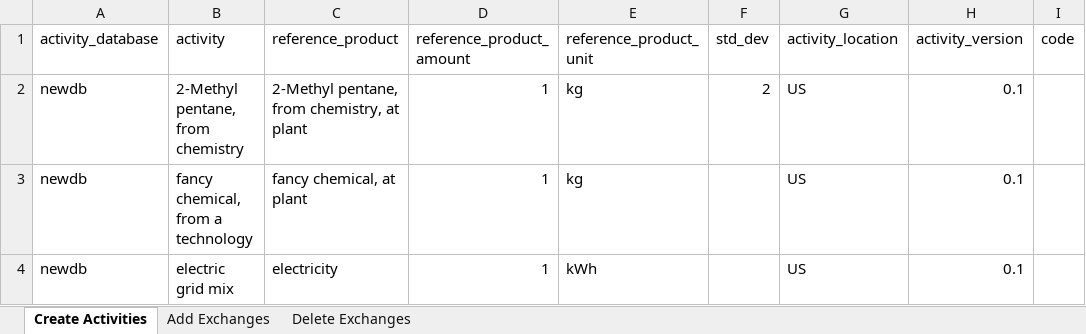
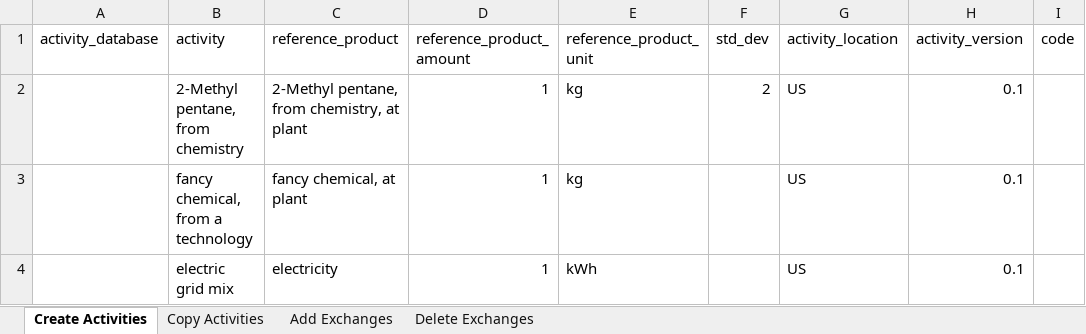
Before and after one commit to NREL/autoBW, an Excel workbook: import_test.xlsx, sheet Create Activities, drawn as a sheet; values as stored, in another font and other column widths than the file's, no borders; the diff names each change by its address in the sheet, - before the commit and + after, or states it on an @@ line.

Commit message:
adds Copy Activities sheet

```diff
--- a/import_test.xlsx (sheet Create Activities)
+++ b/import_test.xlsx (sheet Create Activities)
+sheet tab: Copy Activities
-A2:A4 (activity_database): newdb
+A2:A4 (activity_database): (empty)
```
Also changed, not shown: sheet Add Exchanges, sheet Delete Exchanges.
